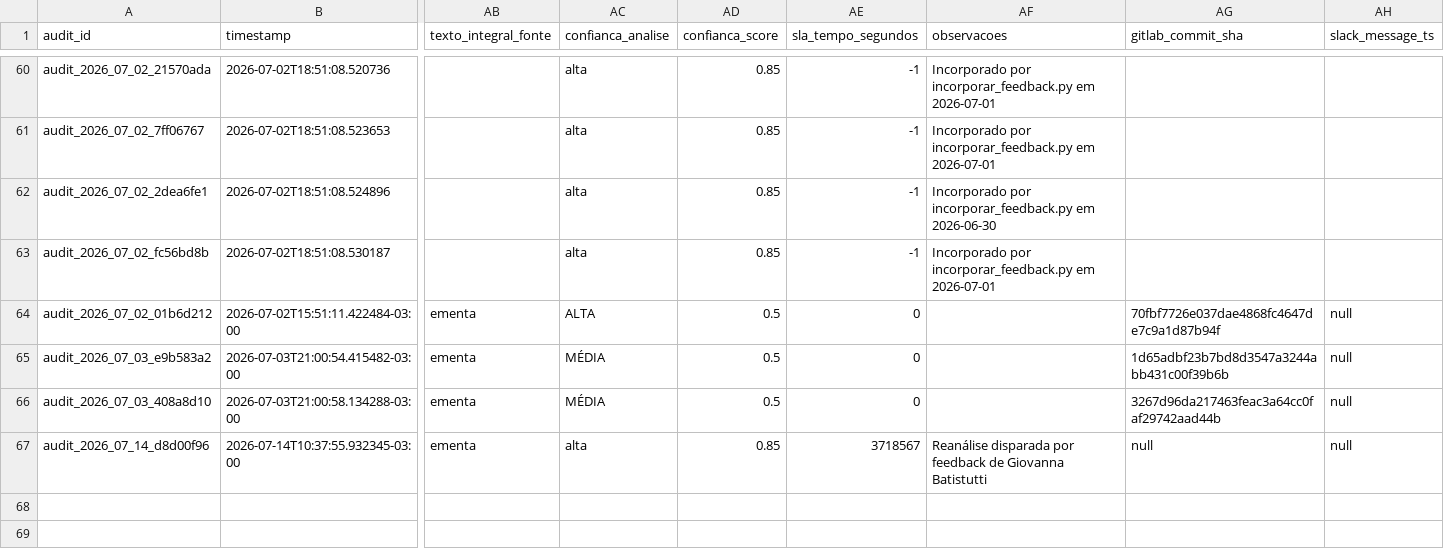
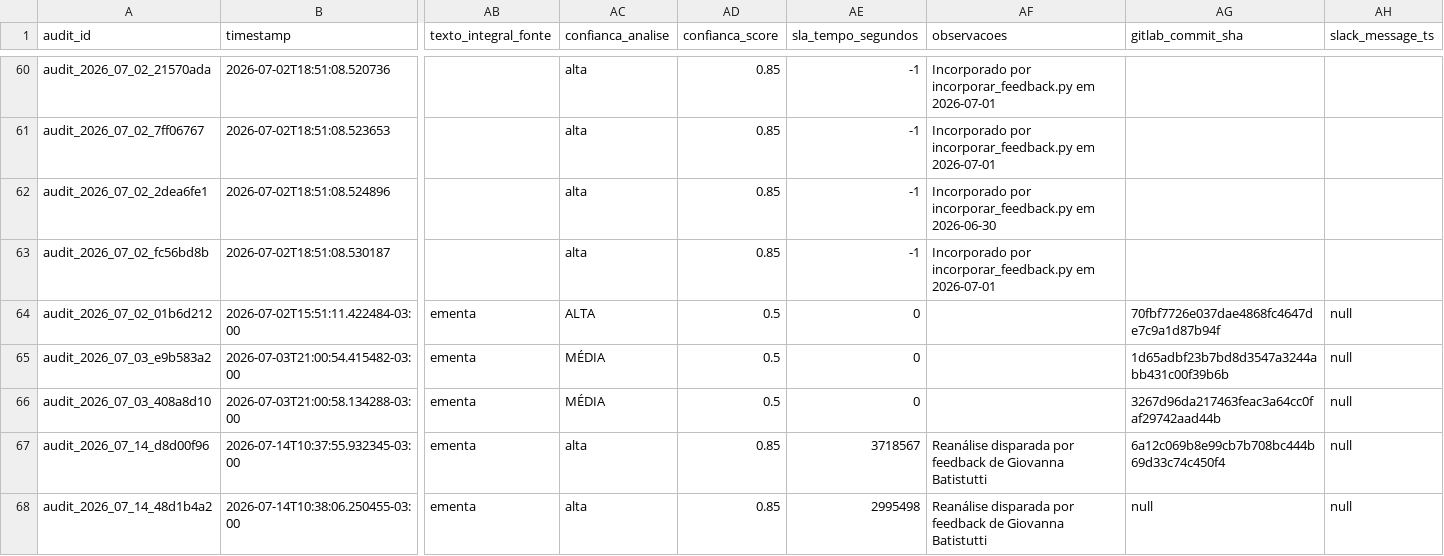
Before and after one commit to giovannabatistutti-ctrl/normativos_md, a CSV file: audit/DECISION_AUDIT.csv, drawn as a sheet; only a part is shown, gaps mark what is left out; rows hold the shown columns only; the diff names each change by its address in the sheet, - before the commit and + after, or states it on an @@ line.

Commit message:
audit: append decisão em DECISION_AUDIT.csv [2026-07-14]

```diff
--- a/audit/DECISION_AUDIT.csv
+++ b/audit/DECISION_AUDIT.csv
-AG67 (gitlab_commit_sha): null
+AG67 (gitlab_commit_sha): 6a12c069b8e99cb7b708bc444b69d33c74c450f4
+row 68: audit_2026_07_14_48d1b4a2 | 2026-07-14T10:38:06.250455-03:00 | ementa | alta | 0.85 | 2995498 | Reanálise disparada por feedback de Giovanna Batistutti | null | null
```
